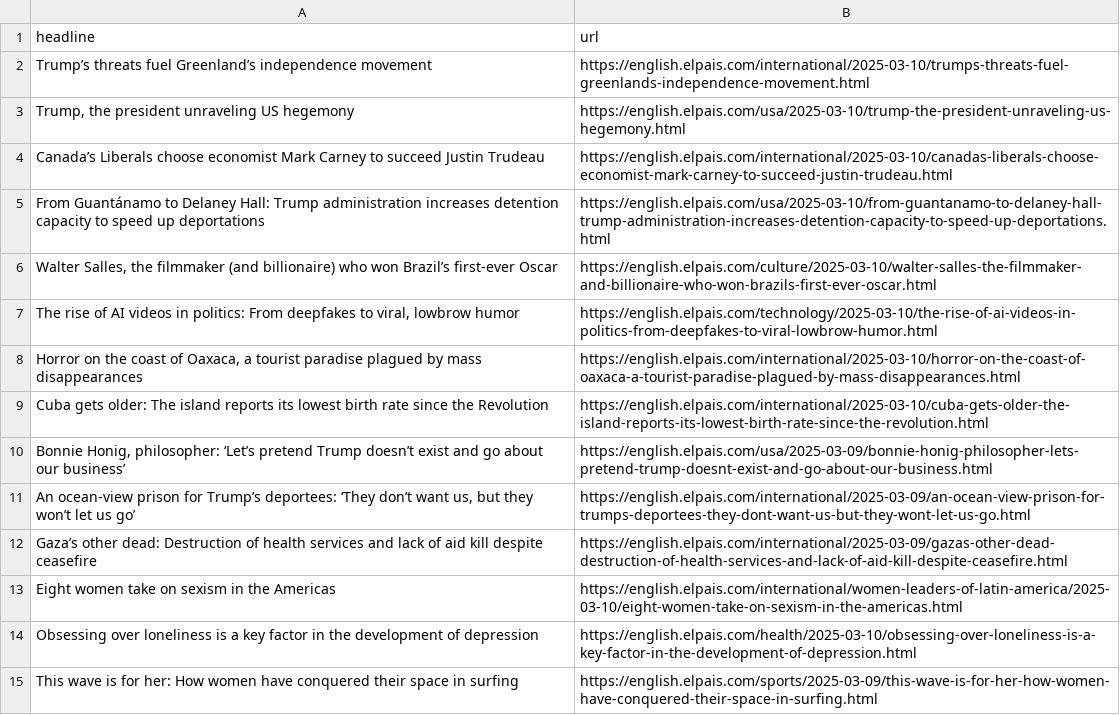
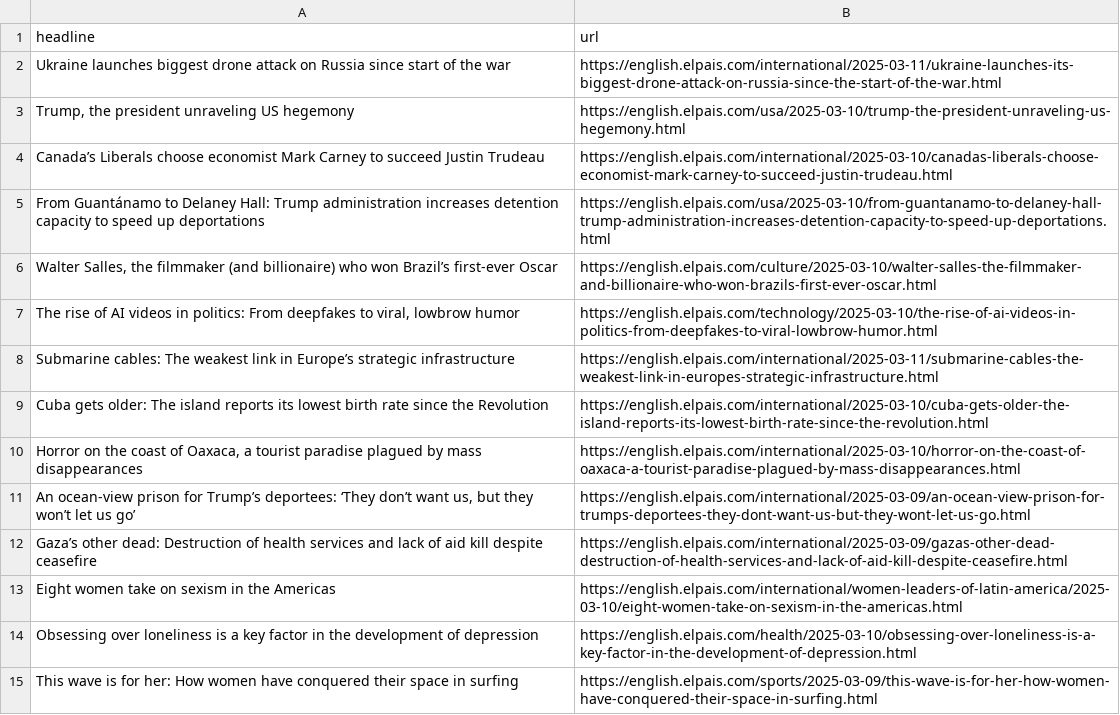
Before and after one commit to Tlo-l-w/el-paes-autoscraper, a CSV file: headlines.csv, drawn as a sheet; only a part is shown.

```diff
--- a/headlines.csv
+++ b/headlines.csv
@@ -1,3 +1,3 @@
 headline,url
-Trump’s threats fuel Greenland’s  independence movement,https://english.elpais.com/international/2025-03-10/trumps-threats-fuel-greenlands-independence-movement.html
+Ukraine launches biggest drone attack on Russia since start of the war,https://english.elpais.com/international/2025-03-11/ukraine-launches-its-biggest-drone-attack-on-russia-since-the-start-of-the-war.html
 "Trump, the president unraveling US hegemony",https://english.elpais.com/usa/2025-03-10/trump-the-president-unraveling-us-hegemony.html
@@ -7,5 +7,5 @@ From Guantánamo to Delaney Hall: Trump administration increases detention capac
 "The rise of AI videos in politics: From deepfakes to viral, lowbrow humor",https://english.elpais.com/technology/2025-03-10/the-rise-of-ai-videos-in-politics-from-deepfakes-to-viral-lowbrow-humor.html
+Submarine cables: The weakest link in Europe’s strategic infrastructure,https://english.elpais.com/international/2025-03-11/submarine-cables-the-weakest-link-in-europes-strategic-infrastructure.html
+Cuba gets older: The island reports its lowest birth rate since the Revolution ,https://english.elpais.com/international/2025-03-10/cuba-gets-older-the-island-reports-its-lowest-birth-rate-since-the-revolution.html
 "Horror on the coast of Oaxaca, a tourist paradise plagued by mass disappearances",https://english.elpais.com/international/2025-03-10/horror-on-the-coast-of-oaxaca-a-tourist-paradise-plagued-by-mass-disappearances.html
-Cuba gets older: The island reports its lowest birth rate since the Revolution ,https://english.elpais.com/international/2025-03-10/cuba-gets-older-the-island-reports-its-lowest-birth-rate-since-the-revolution.html
-"Bonnie Honig, philosopher: ‘Let’s pretend Trump doesn’t exist and go about our business’",https://english.elpais.com/usa/2025-03-09/bonnie-honig-philosopher-lets-pretend-trump-doesnt-exist-and-go-about-our-business.html
 "An ocean-view prison for Trump’s deportees: ‘They don’t want us, but they won’t let us go’ ",https://english.elpais.com/international/2025-03-09/an-ocean-view-prison-for-trumps-deportees-they-dont-want-us-but-they-wont-let-us-go.html
```
